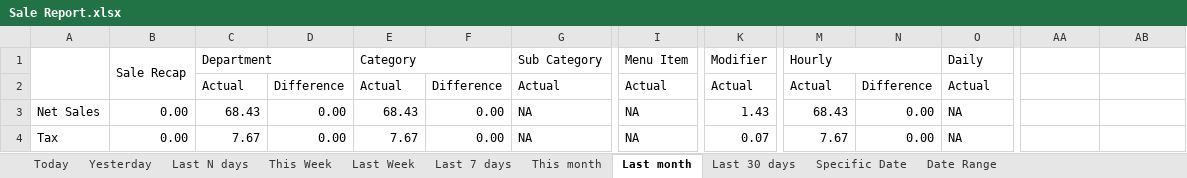
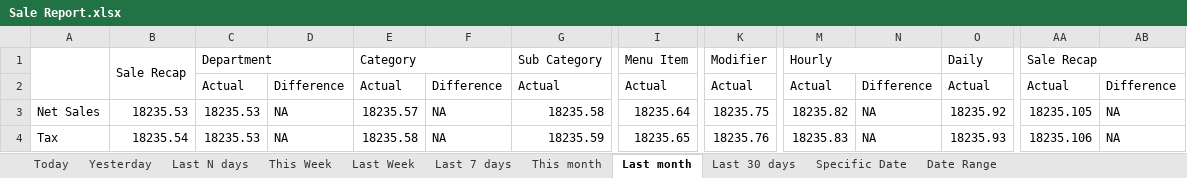
Before and after one commit to LingaAutomation/Linga_BO_Revamp, an Excel workbook: Sale Report Excel Comparison/Sale Report.xlsx, sheet Last month, drawn as a sheet; only a part is shown, gaps mark what is left out; values as stored, in another font and other column widths than the file's, no cell formats; charts and pictures not drawn; the diff covers the shown part only; the diff names each change by its address in the sheet, - before the commit and + after, or states it on an @@ line.

```diff
--- a/Sale Report Excel Comparison/Sale Report.xlsx (sheet Last month)
+++ b/Sale Report Excel Comparison/Sale Report.xlsx (sheet Last month)
-AA1: (empty)
+AA1: Sale Recap
+AA1:AB1 merged
-AA2 (Sale Recap): (empty)
+AA2 (Sale Recap): Actual
-AB2: (empty)
+AB2: Difference
-B3 (Sale Recap): 0.00
+B3 (Sale Recap): 18235.53
-C3 (Department): 68.43
+C3 (Department): 18235.53
-D3:D4: 0.00
+D3:D4: NA
-E3 (Category): 68.43
+E3 (Category): 18235.57
-F3:F4: 0.00
+F3:F4: NA
-G3 (Sub Category): NA
+G3 (Sub Category): 18235.58
-I3 (Menu Item): NA
+I3 (Menu Item): 18235.64
-K3 (Modifier): 1.43
+K3 (Modifier): 18235.75
-M3 (Hourly): 68.43
+M3 (Hourly): 18235.82
-N3:N4: 0.00
+N3:N4: NA
-O3 (Daily): NA
+O3 (Daily): 18235.92
-AA3 (Sale Recap): (empty)
+AA3 (Sale Recap): 18235.105
-AB3:AB4: (empty)
+AB3:AB4: NA
-B4 (Sale Recap): 0.00
+B4 (Sale Recap): 18235.54
-C4 (Department): 7.67
+C4 (Department): 18235.53
-E4 (Category): 7.67
+E4 (Category): 18235.58
-G4 (Sub Category): NA
+G4 (Sub Category): 18235.59
-I4 (Menu Item): NA
+I4 (Menu Item): 18235.65
-K4 (Modifier): 0.07
+K4 (Modifier): 18235.76
-M4 (Hourly): 7.67
+M4 (Hourly): 18235.83
-O4 (Daily): NA
+O4 (Daily): 18235.93
-AA4 (Sale Recap): (empty)
+AA4 (Sale Recap): 18235.106
```
Also changed, not shown: 209 edited cells elsewhere in this sheet, sheet Date Range, sheet Last N days, sheet This month, sheet Last 30 days, sheet Last Week, sheet This Week, 4 more sheets, cell formats, formulas that keep their value, charts or pictures, Sale Report Excel Comparison/Enterprise Sale Report.xlsx, 46 other files.
